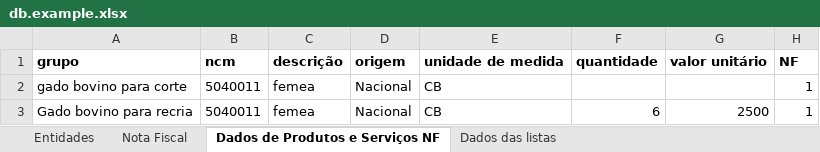
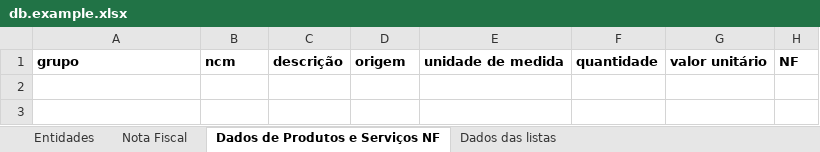
Before and after one commit to cayo-rodrigues/nff, an Excel workbook: db.example.xlsx, sheet Dados de Produtos e Serviços NF, drawn as a sheet; values as stored, in another font and other column widths than the file's, no borders; the diff names each change by its address in the sheet, - before the commit and + after, or states it on an @@ line.

Commit message:
fix: little typo
- db.example has been updated too

```diff
--- a/db.example.xlsx (sheet Dados de Produtos e Serviços NF)
+++ b/db.example.xlsx (sheet Dados de Produtos e Serviços NF)
-row 2: gado bovino para corte | 5040011 | femea | Nacional | CB |  |  | 1
-row 3: Gado bovino para recria | 5040011 | femea | Nacional | CB | 6 | 2500 | 1
```
Also changed, not shown: sheet Nota Fiscal, sheet Entidades, 1 other file.
